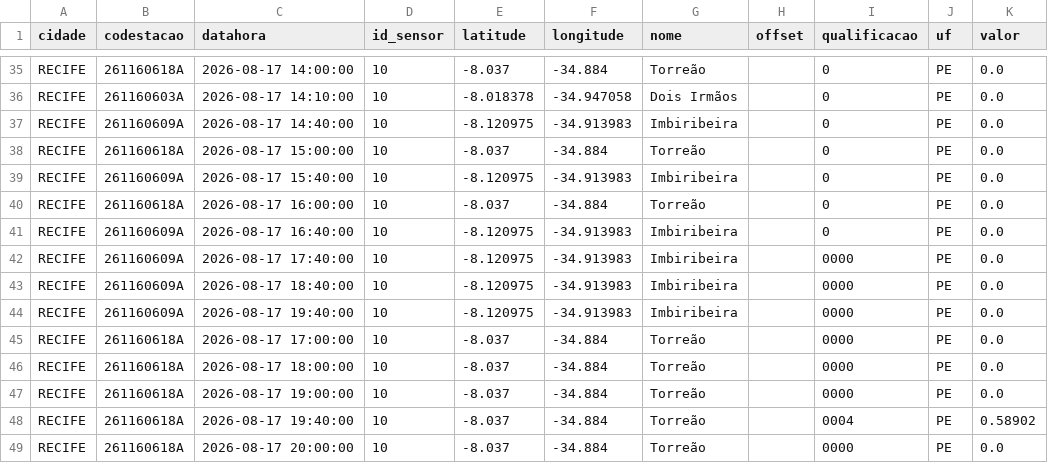
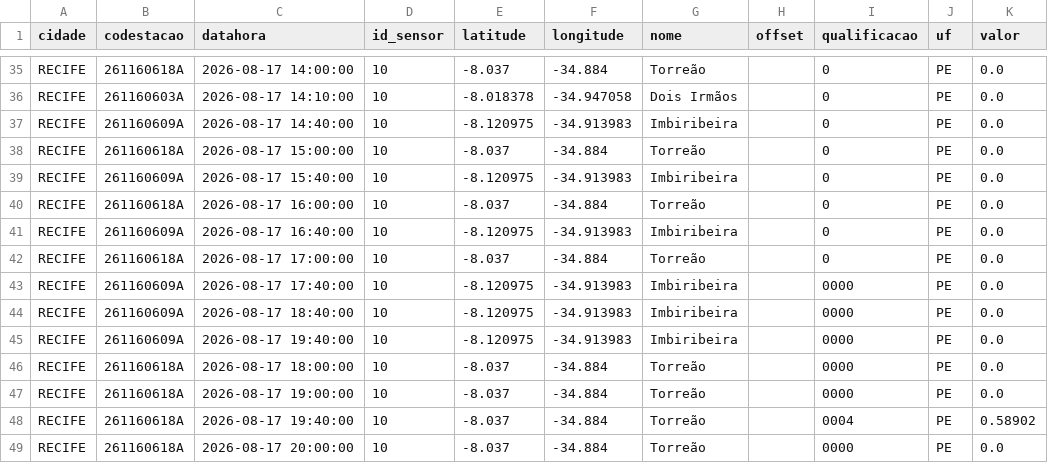
Before and after one commit to RafaellaB/risco-hoje, a CSV file: chuva_recife_2026-08-17.csv, drawn as a sheet; only a part is shown, gaps mark what is left out.

```diff
--- a/chuva_recife_2026-08-17.csv
+++ b/chuva_recife_2026-08-17.csv
@@ -41,2 +41,3 @@ RECIFE,261160618A,2026-08-17 16:00:00,10,-8.037,-34.884,Torreão,,0,PE,0.0
 RECIFE,261160609A,2026-08-17 16:40:00,10,-8.120975,-34.913983,Imbiribeira,,0,PE,0.0
+RECIFE,261160618A,2026-08-17 17:00:00,10,-8.037,-34.884,Torreão,,0,PE,0.0
 RECIFE,261160609A,2026-08-17 17:40:00,10,-8.120975,-34.913983,Imbiribeira,,0000,PE,0.0
@@ -44,3 +45,2 @@ RECIFE,261160609A,2026-08-17 18:40:00,10,-8.120975,-34.913983,Imbiribeira,,0000,
 RECIFE,261160609A,2026-08-17 19:40:00,10,-8.120975,-34.913983,Imbiribeira,,0000,PE,0.0
-RECIFE,261160618A,2026-08-17 17:00:00,10,-8.037,-34.884,Torreão,,0000,PE,0.0
 RECIFE,261160618A,2026-08-17 18:00:00,10,-8.037,-34.884,Torreão,,0000,PE,0.0
```
